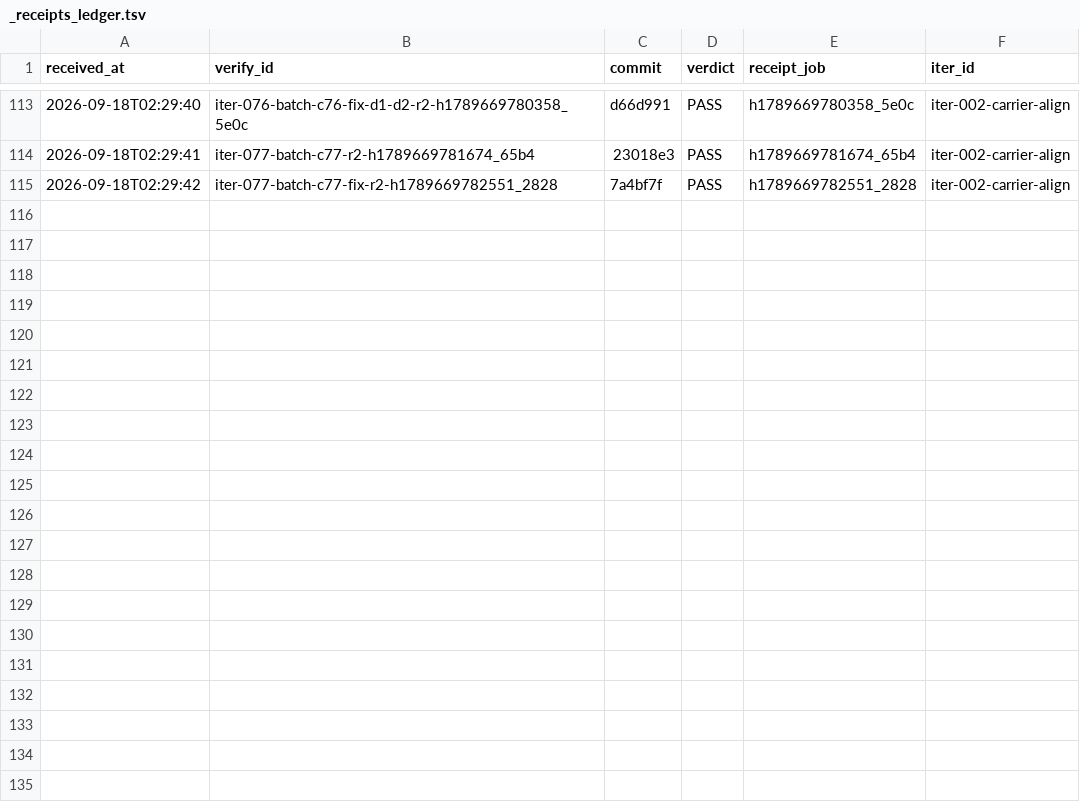
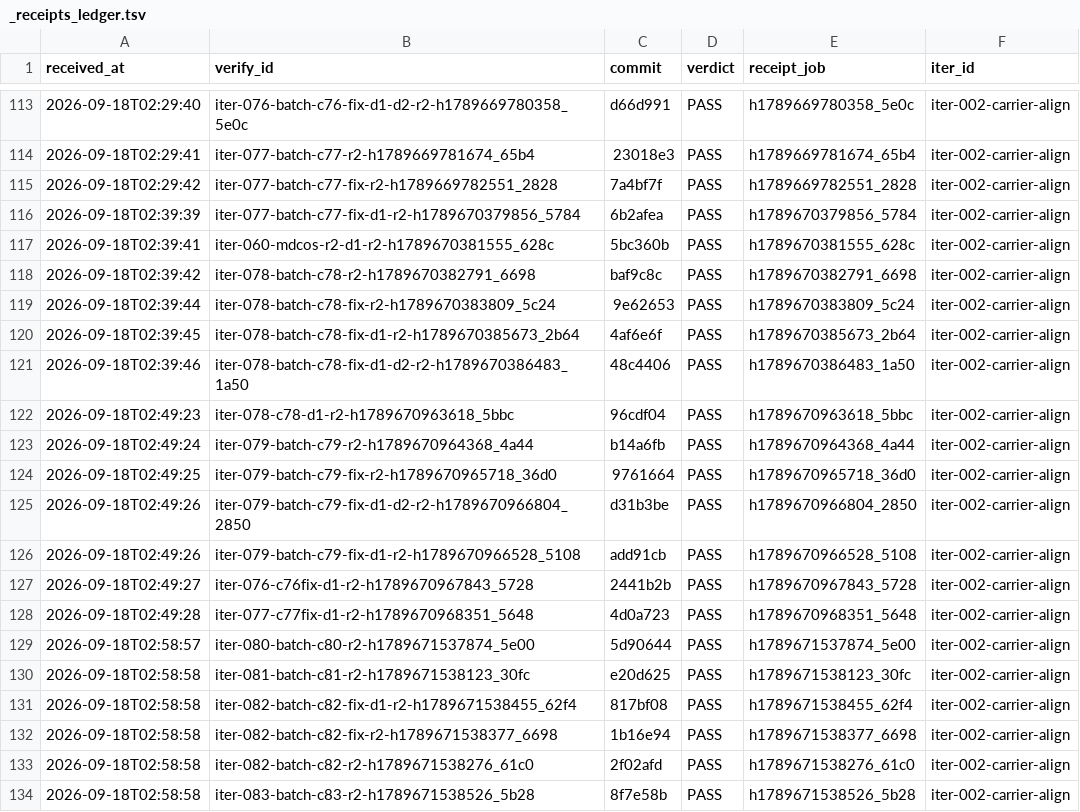
Before and after one commit to FuRongJun-1999/dsh-memory, a TSV file: hive/interop/_receipts_ledger.tsv, drawn as a sheet; only a part is shown, gaps mark what is left out.

Commit message:
interop: 收口 iter-076-c76fix-d1（merge 90ac7e7，编外 PASS）

```diff
--- a/hive/interop/_receipts_ledger.tsv
+++ b/hive/interop/_receipts_ledger.tsv
@@ -115 +115,20 @@ received_at	verify_id	commit	verdict	receipt_job	iter_id
 2026-09-18T02:29:42	iter-077-batch-c77-fix-r2-h1789669782551_2828	7a4bf7f	PASS	h1789669782551_2828	iter-002-carrier-align
+2026-09-18T02:39:39	iter-077-batch-c77-fix-d1-r2-h1789670379856_5784	6b2afea	PASS	h1789670379856_5784	iter-002-carrier-align
+2026-09-18T02:39:41	iter-060-mdcos-r2-d1-r2-h1789670381555_628c	5bc360b	PASS	h1789670381555_628c	iter-002-carrier-align
+2026-09-18T02:39:42	iter-078-batch-c78-r2-h1789670382791_6698	baf9c8c	PASS	h1789670382791_6698	iter-002-carrier-align
+2026-09-18T02:39:44	iter-078-batch-c78-fix-r2-h1789670383809_5c24	9e62653	PASS	h1789670383809_5c24	iter-002-carrier-align
+2026-09-18T02:39:45	iter-078-batch-c78-fix-d1-r2-h1789670385673_2b64	4af6e6f	PASS	h1789670385673_2b64	iter-002-carrier-align
+2026-09-18T02:39:46	iter-078-batch-c78-fix-d1-d2-r2-h1789670386483_1a50	48c4406	PASS	h1789670386483_1a50	iter-002-carrier-align
+2026-09-18T02:49:23	iter-078-c78-d1-r2-h1789670963618_5bbc	96cdf04	PASS	h1789670963618_5bbc	iter-002-carrier-align
+2026-09-18T02:49:24	iter-079-batch-c79-r2-h1789670964368_4a44	b14a6fb	PASS	h1789670964368_4a44	iter-002-carrier-align
+2026-09-18T02:49:25	iter-079-batch-c79-fix-r2-h1789670965718_36d0	9761664	PASS	h1789670965718_36d0	iter-002-carrier-align
+2026-09-18T02:49:26	iter-079-batch-c79-fix-d1-d2-r2-h1789670966804_2850	d31b3be	PASS	h1789670966804_2850	iter-002-carrier-align
+2026-09-18T02:49:26	iter-079-batch-c79-fix-d1-r2-h1789670966528_5108	add91cb	PASS	h1789670966528_5108	iter-002-carrier-align
+2026-09-18T02:49:27	iter-076-c76fix-d1-r2-h1789670967843_5728	2441b2b	PASS	h1789670967843_5728	iter-002-carrier-align
+2026-09-18T02:49:28	iter-077-c77fix-d1-r2-h1789670968351_5648	4d0a723	PASS	h1789670968351_5648	iter-002-carrier-align
+2026-09-18T02:58:57	iter-080-batch-c80-r2-h1789671537874_5e00	5d90644	PASS	h1789671537874_5e00	iter-002-carrier-align
+2026-09-18T02:58:58	iter-081-batch-c81-r2-h1789671538123_30fc	e20d625	PASS	h1789671538123_30fc	iter-002-carrier-align
+2026-09-18T02:58:58	iter-082-batch-c82-fix-d1-r2-h1789671538455_62f4	817bf08	PASS	h1789671538455_62f4	iter-002-carrier-align
+2026-09-18T02:58:58	iter-082-batch-c82-fix-r2-h1789671538377_6698	1b16e94	PASS	h1789671538377_6698	iter-002-carrier-align
+2026-09-18T02:58:58	iter-082-batch-c82-r2-h1789671538276_61c0	2f02afd	PASS	h1789671538276_61c0	iter-002-carrier-align
+2026-09-18T02:58:58	iter-083-batch-c83-r2-h1789671538526_5b28	8f7e58b	PASS	h1789671538526_5b28	iter-002-carrier-align
```
Also changed, not shown: 20 other files.
